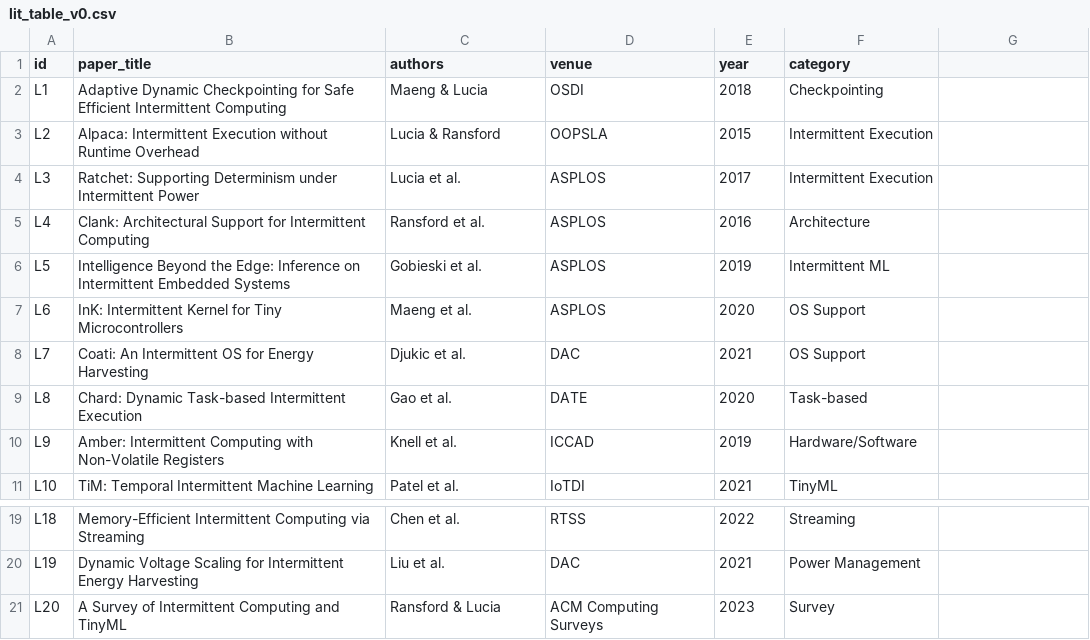
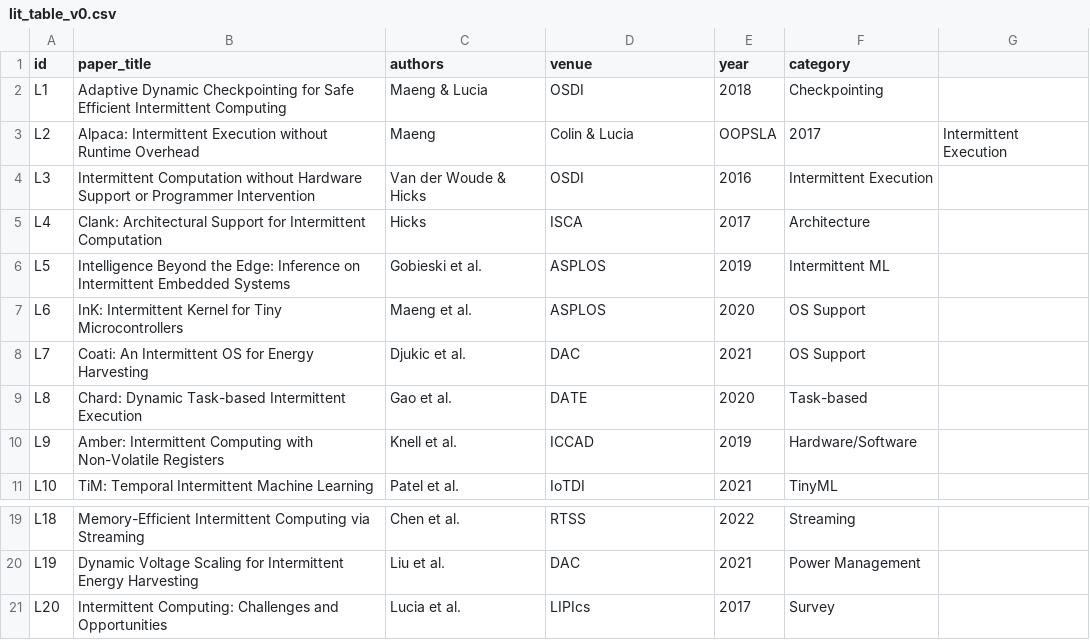
Before and after one commit to stevenhuynh87/baokhanh-TinyML, a CSV file: lit_table_v0.csv, drawn as a sheet; only a part is shown, gaps mark what is left out.

Commit message:
Update lit_table_v0.csv

```diff
--- a/lit_table_v0.csv
+++ b/lit_table_v0.csv
@@ -2,5 +2,5 @@ id,paper_title,authors,venue,year,category
 L1,Adaptive Dynamic Checkpointing for Safe Efficient Intermittent Computing,Maeng & Lucia,OSDI,2018,Checkpointing
-L2,Alpaca: Intermittent Execution without Runtime Overhead,Lucia & Ransford,OOPSLA,2015,Intermittent Execution
-L3,Ratchet: Supporting Determinism under Intermittent Power,Lucia et al.,ASPLOS,2017,Intermittent Execution
-L4,Clank: Architectural Support for Intermittent Computing,Ransford et al.,ASPLOS,2016,Architecture
+L2,Alpaca: Intermittent Execution without Runtime Overhead,Maeng, Colin & Lucia,OOPSLA,2017,Intermittent Execution
+L3,Intermittent Computation without Hardware Support or Programmer Intervention,Van der Woude & Hicks,OSDI,2016,Intermittent Execution
+L4,Clank: Architectural Support for Intermittent Computation,Hicks,ISCA,2017,Architecture
 L5,Intelligence Beyond the Edge: Inference on Intermittent Embedded Systems,Gobieski et al.,ASPLOS,2019,Intermittent ML
@@ -20,2 +20,2 @@ L18,Memory-Efficient Intermittent Computing via Streaming,Chen et al.,RTSS,2022,
 L19,Dynamic Voltage Scaling for Intermittent Energy Harvesting,Liu et al.,DAC,2021,Power Management
-L20,A Survey of Intermittent Computing and TinyML,Ransford & Lucia,ACM Computing Surveys,2023,Survey
+L20,Intermittent Computing: Challenges and Opportunities,Lucia et al.,LIPIcs,2017,Survey
```
